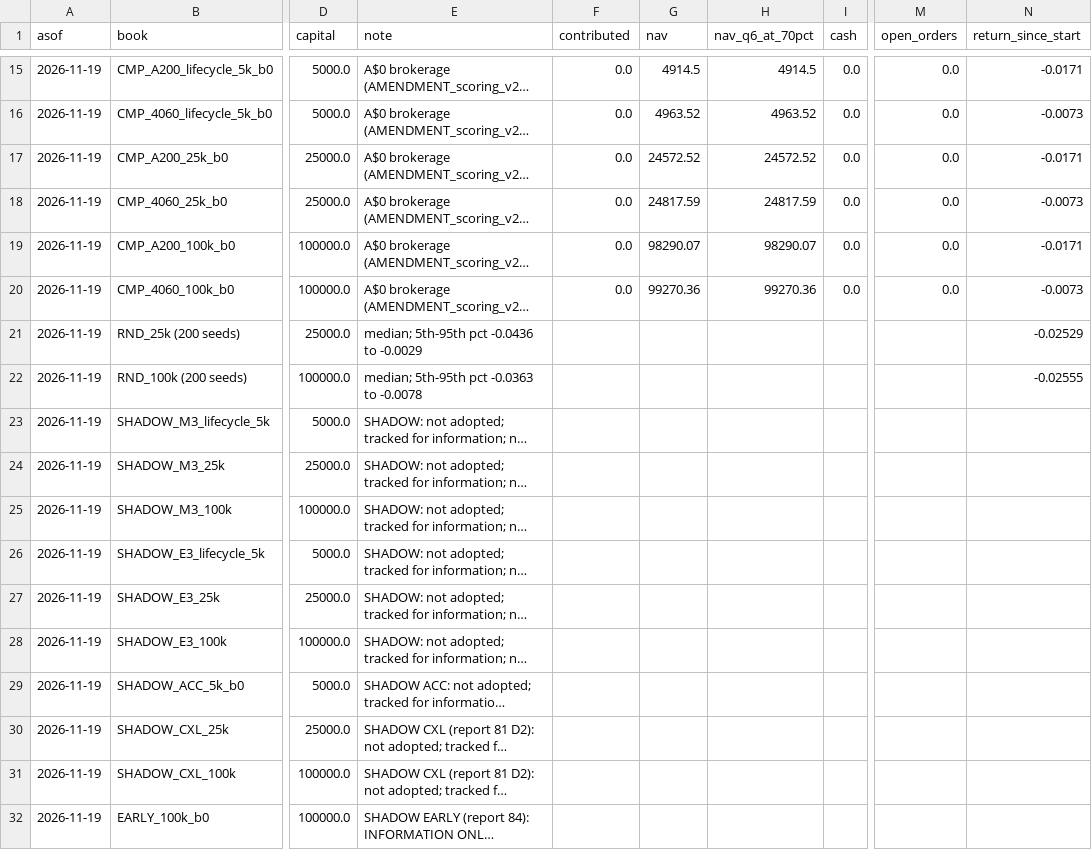
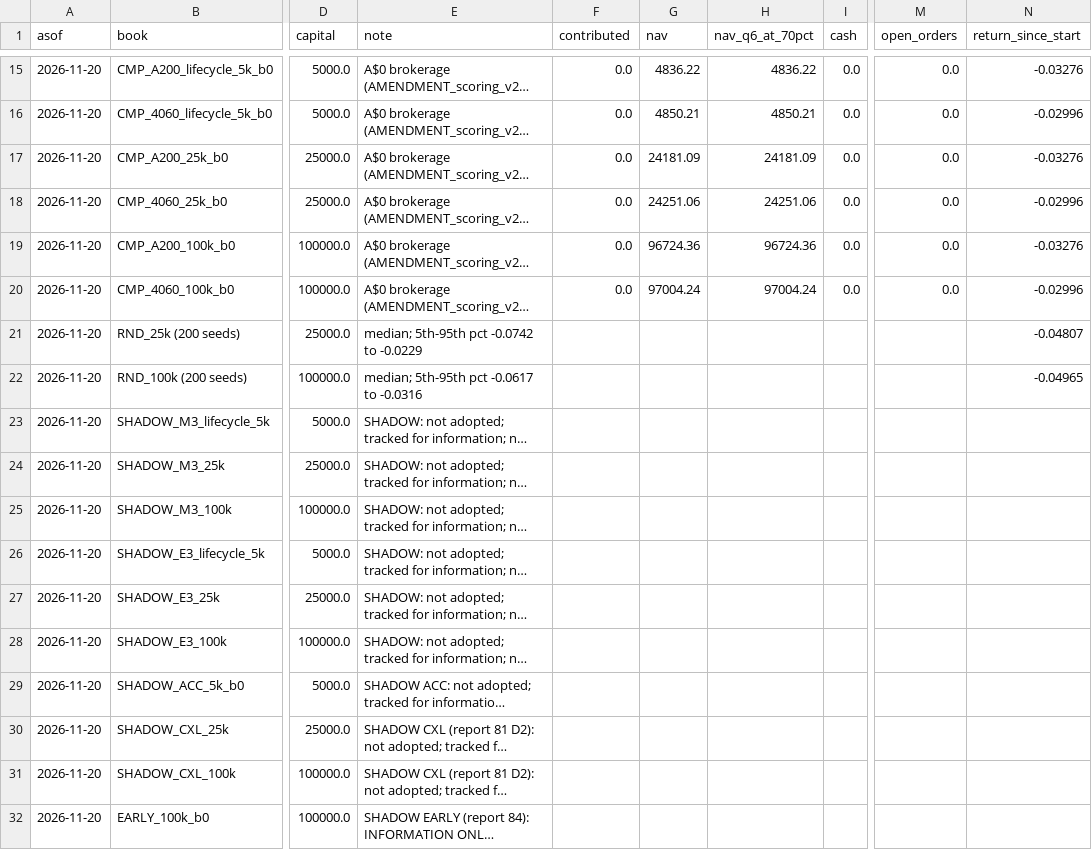
Before and after one commit to mcpaulcary-del/bigwins-trader, a CSV file: onedrive/research2/68_forward_record/paper/scorecard_latest.csv, drawn as a sheet; only a part is shown, gaps mark what is left out; long unchanged cells end in …; the diff covers the shown part only; the diff names each change by its address in the sheet, - before the commit and + after, or states it on an @@ line.

```diff
--- a/onedrive/research2/68_forward_record/paper/scorecard_latest.csv
+++ b/onedrive/research2/68_forward_record/paper/scorecard_latest.csv
-A15:A32 (asof): 2026-11-19
+A15:A32 (asof): 2026-11-20
-G15 (nav): 4914.5
+G15 (nav): 4836.22
-H15 (nav_q6_at_70pct): 4914.5
+H15 (nav_q6_at_70pct): 4836.22
-N15 (return_since_start): -0.0171
+N15 (return_since_start): -0.03276
-G16 (nav): 4963.52
+G16 (nav): 4850.21
-H16 (nav_q6_at_70pct): 4963.52
+H16 (nav_q6_at_70pct): 4850.21
-N16 (return_since_start): -0.0073
+N16 (return_since_start): -0.02996
-G17 (nav): 24572.52
+G17 (nav): 24181.09
-H17 (nav_q6_at_70pct): 24572.52
+H17 (nav_q6_at_70pct): 24181.09
-N17 (return_since_start): -0.0171
+N17 (return_since_start): -0.03276
-G18 (nav): 24817.59
+G18 (nav): 24251.06
-H18 (nav_q6_at_70pct): 24817.59
+H18 (nav_q6_at_70pct): 24251.06
-N18 (return_since_start): -0.0073
+N18 (return_since_start): -0.02996
-G19 (nav): 98290.07
+G19 (nav): 96724.36
-H19 (nav_q6_at_70pct): 98290.07
+H19 (nav_q6_at_70pct): 96724.36
-N19 (return_since_start): -0.0171
+N19 (return_since_start): -0.03276
-G20 (nav): 99270.36
+G20 (nav): 97004.24
-H20 (nav_q6_at_70pct): 99270.36
+H20 (nav_q6_at_70pct): 97004.24
-N20 (return_since_start): -0.0073
+N20 (return_since_start): -0.02996
-E21 (note): median; 5th-95th pct -0.0436 to -0.0029
+E21 (note): median; 5th-95th pct -0.0742 to -0.0229
-N21 (return_since_start): -0.02529
+N21 (return_since_start): -0.04807
-E22 (note): median; 5th-95th pct -0.0363 to -0.0078
+E22 (note): median; 5th-95th pct -0.0617 to -0.0316
-N22 (return_since_start): -0.02555
+N22 (return_since_start): -0.04965
```
Also changed, not shown: 153 edited cells elsewhere in this file, onedrive/research2/68_forward_record/paper/cost_alt_history.csv, onedrive/research2/68_forward_record/paper/holdings_latest.csv, 32 other files.
